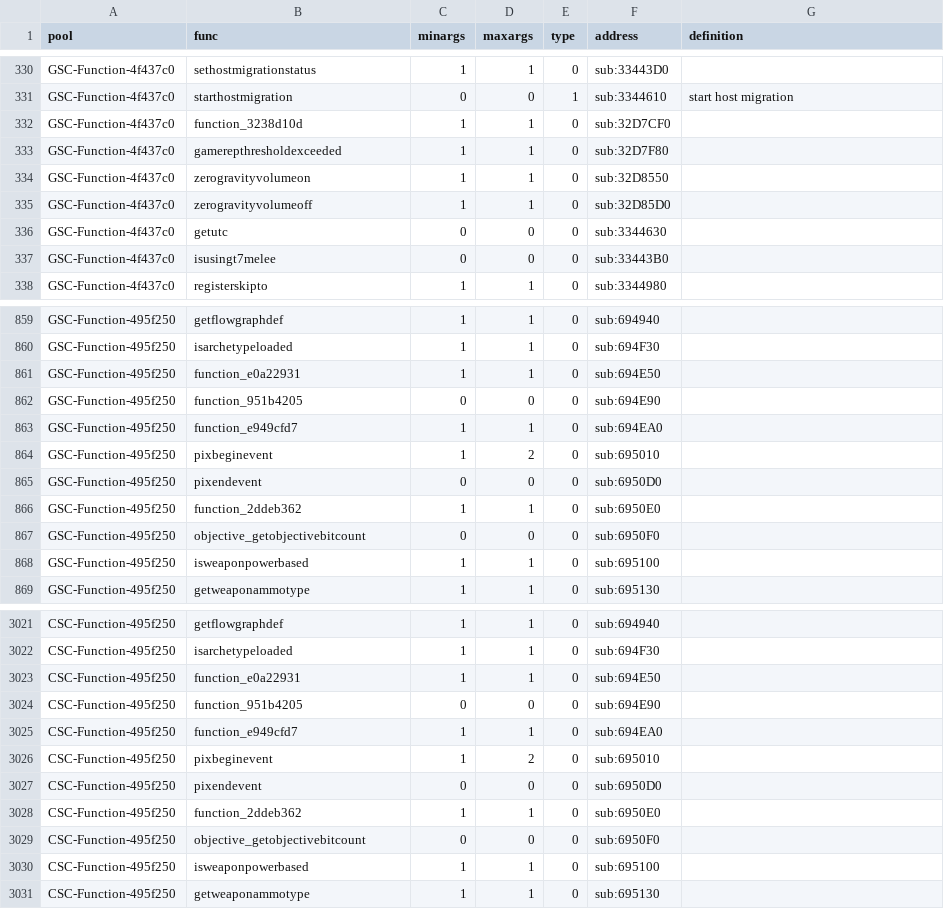
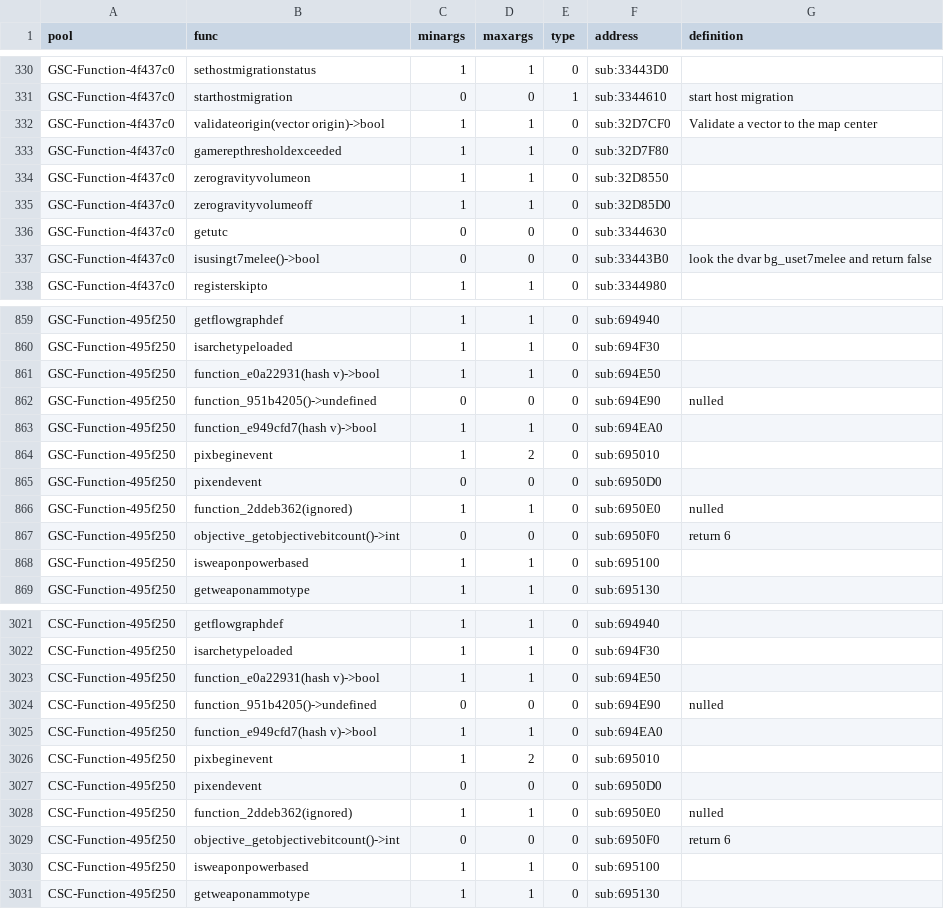
Before and after one commit to ate47/t8-atian-menu, a CSV file: docs/notes/funcs.csv, drawn as a sheet; only a part is shown, gaps mark what is left out; the diff covers the shown part only.

Commit message:
some tests, notes and cfuncs.csv

```diff
--- a/docs/notes/funcs.csv
+++ b/docs/notes/funcs.csv
@@ -331,3 +331,3 @@ GSC-Function-4f437c0,sethostmigrationstatus,1,1,0,sub:33443D0,
 GSC-Function-4f437c0,starthostmigration,0,0,1,sub:3344610,start host migration
-GSC-Function-4f437c0,function_3238d10d,1,1,0,sub:32D7CF0,
+GSC-Function-4f437c0,validateorigin(vector origin)->bool,1,1,0,sub:32D7CF0,Validate a vector to the map center
 GSC-Function-4f437c0,gamerepthresholdexceeded,1,1,0,sub:32D7F80,
@@ -336,3 +336,3 @@ GSC-Function-4f437c0,zerogravityvolumeoff,1,1,0,sub:32D85D0,
 GSC-Function-4f437c0,getutc,0,0,0,sub:3344630,
-GSC-Function-4f437c0,isusingt7melee,0,0,0,sub:33443B0,
+GSC-Function-4f437c0,isusingt7melee()->bool,0,0,0,sub:33443B0,look the dvar bg_uset7melee and return false
 GSC-Function-4f437c0,registerskipto,1,1,0,sub:3344980,
@@ -860,9 +860,9 @@ GSC-Function-495f250,getflowgraphdef,1,1,0,sub:694940,
 GSC-Function-495f250,isarchetypeloaded,1,1,0,sub:694F30,
-GSC-Function-495f250,function_e0a22931,1,1,0,sub:694E50,
-GSC-Function-495f250,function_951b4205,0,0,0,sub:694E90,
-GSC-Function-495f250,function_e949cfd7,1,1,0,sub:694EA0,
+GSC-Function-495f250,function_e0a22931(hash v)->bool,1,1,0,sub:694E50,
+GSC-Function-495f250,function_951b4205()->undefined,0,0,0,sub:694E90,nulled
+GSC-Function-495f250,function_e949cfd7(hash v)->bool,1,1,0,sub:694EA0,
 GSC-Function-495f250,pixbeginevent,1,2,0,sub:695010,
 GSC-Function-495f250,pixendevent,0,0,0,sub:6950D0,
-GSC-Function-495f250,function_2ddeb362,1,1,0,sub:6950E0,
-GSC-Function-495f250,objective_getobjectivebitcount,0,0,0,sub:6950F0,
+GSC-Function-495f250,function_2ddeb362(ignored),1,1,0,sub:6950E0,nulled
+GSC-Function-495f250,objective_getobjectivebitcount()->int,0,0,0,sub:6950F0,return 6
 GSC-Function-495f250,isweaponpowerbased,1,1,0,sub:695100,
@@ -3022,9 +3022,9 @@ CSC-Function-495f250,getflowgraphdef,1,1,0,sub:694940,
 CSC-Function-495f250,isarchetypeloaded,1,1,0,sub:694F30,
-CSC-Function-495f250,function_e0a22931,1,1,0,sub:694E50,
-CSC-Function-495f250,function_951b4205,0,0,0,sub:694E90,
-CSC-Function-495f250,function_e949cfd7,1,1,0,sub:694EA0,
+CSC-Function-495f250,function_e0a22931(hash v)->bool,1,1,0,sub:694E50,
+CSC-Function-495f250,function_951b4205()->undefined,0,0,0,sub:694E90,nulled
+CSC-Function-495f250,function_e949cfd7(hash v)->bool,1,1,0,sub:694EA0,
 CSC-Function-495f250,pixbeginevent,1,2,0,sub:695010,
 CSC-Function-495f250,pixendevent,0,0,0,sub:6950D0,
-CSC-Function-495f250,function_2ddeb362,1,1,0,sub:6950E0,
-CSC-Function-495f250,objective_getobjectivebitcount,0,0,0,sub:6950F0,
+CSC-Function-495f250,function_2ddeb362(ignored),1,1,0,sub:6950E0,nulled
+CSC-Function-495f250,objective_getobjectivebitcount()->int,0,0,0,sub:6950F0,return 6
 CSC-Function-495f250,isweaponpowerbased,1,1,0,sub:695100,
```
Also changed, not shown: 2 edited cells elsewhere in this file, 12 other files.
